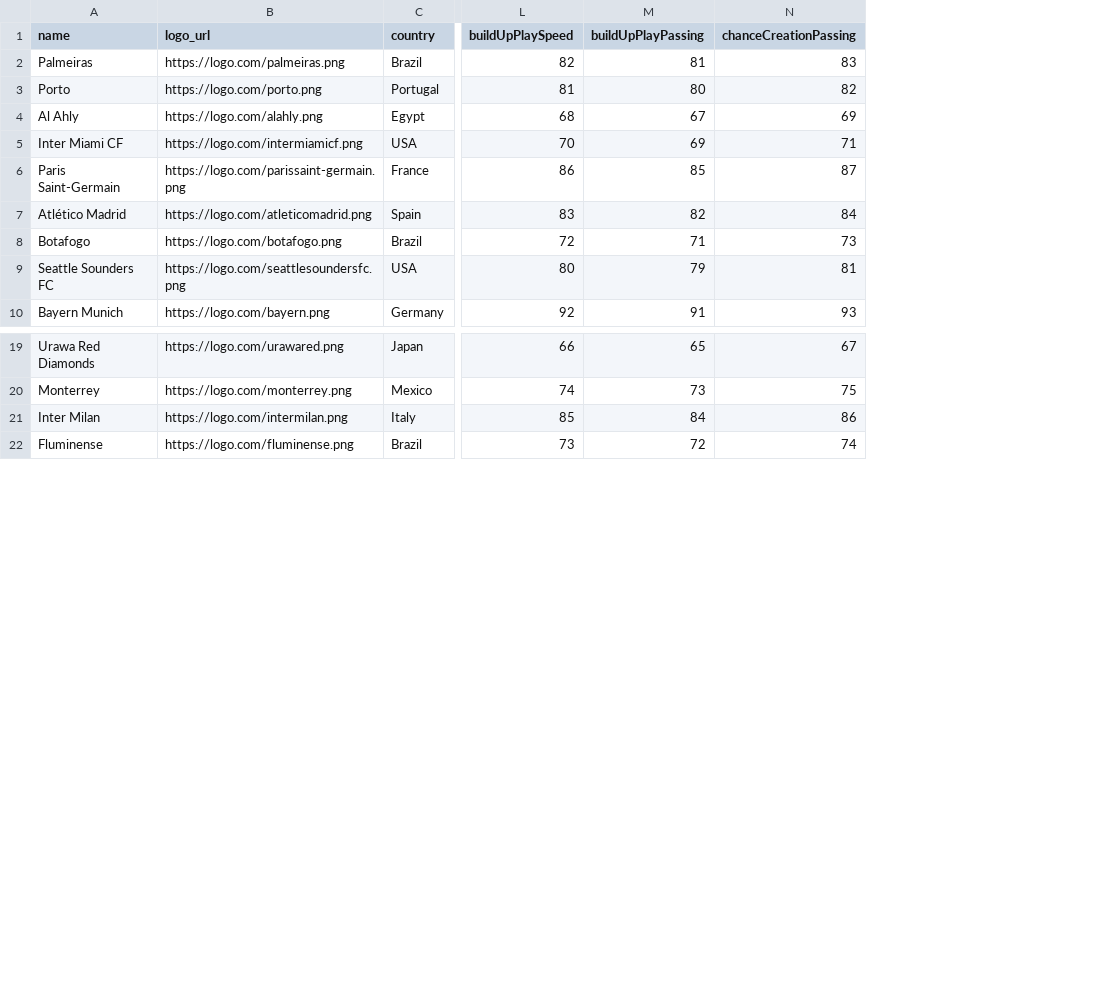
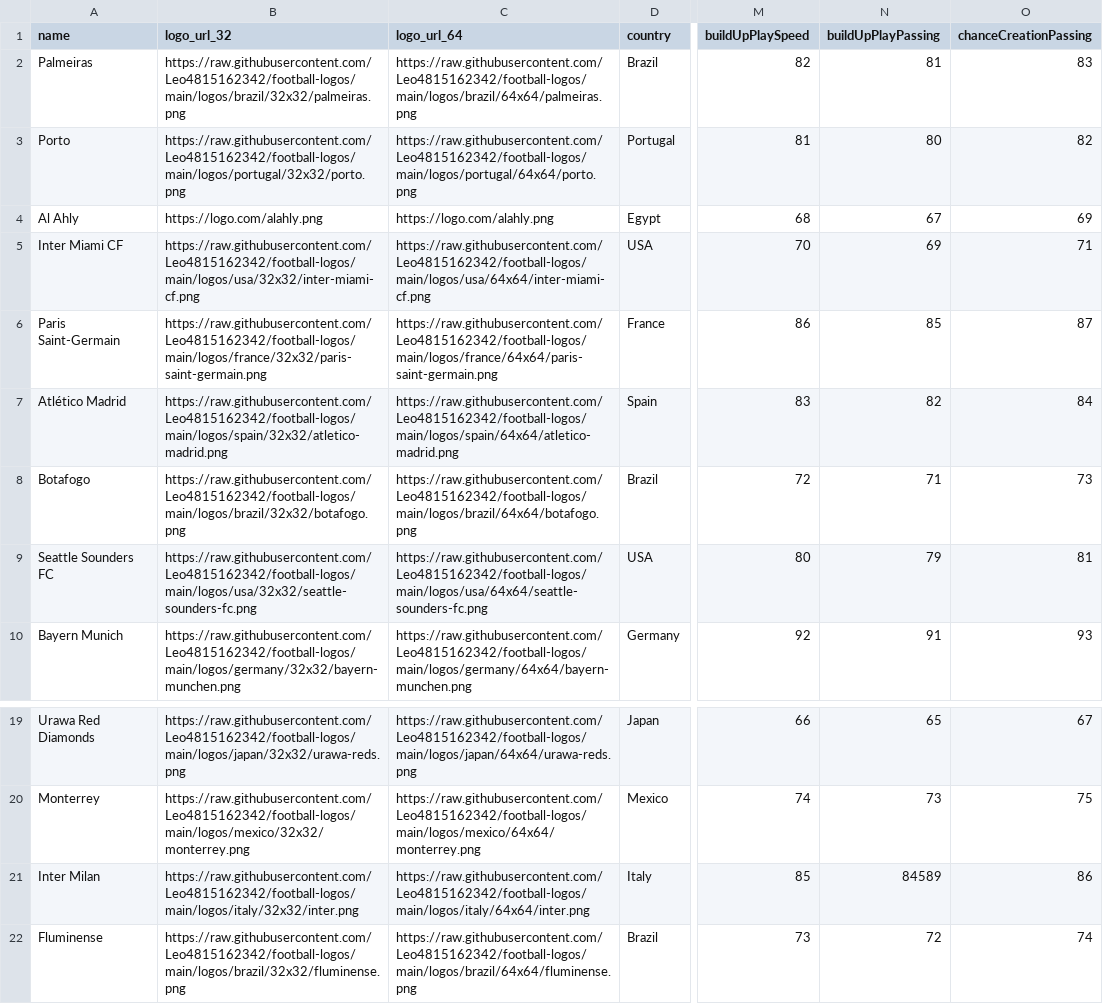
Before and after one commit to IU-Capstone-Project-2025/GoalSight, a CSV file: backend/goalsight/teams/data/initial_data.csv, drawn as a sheet; only a part is shown, gaps mark what is left out; removed rows and columns are numbered as before the commit, all else as after; the diff names each change by its address in the sheet, - before the commit and + after, or states it on an @@ line.

Commit message:
add: logos

```diff
--- a/backend/goalsight/teams/data/initial_data.csv
+++ b/backend/goalsight/teams/data/initial_data.csv
-column B (logo_url), rows 2-10: https://logo.com/palmeiras.png | https://logo.com/porto.png | https://logo.com/alahly.png | https://logo.com/intermiamicf.png | https://logo.com/parissaint-germain.png | https://logo.com/atleticomadrid.png | https://logo.com/botafogo.png | https://logo.com/seattlesoundersfc.png | https://logo.com/bayern.png; rows 19-22: https://logo.com/urawared.png | https://logo.com/monterrey.png | https://logo.com/intermilan.png | https://logo.com/fluminense.png
+column B (logo_url_32), rows 2-10: https://raw.githubusercontent.com/Leo4815162342/football-logos/main/logos/brazil/32x32/palmeiras.png | https://raw.githubusercontent.com/Leo4815162342/football-logos/main/logos/portugal/32x32/porto.png | https://logo.com/alahly.png | https://raw.githubusercontent.com/Leo4815162342/football-logos/main/logos/usa/32x32/inter-miami-cf.png | https://raw.githubusercontent.com/Leo4815162342/football-logos/main/logos/france/32x32/paris-saint-germain.png | https://raw.githubusercontent.com/Leo4815162342/football-logos/main/logos/spain/32x32/atletico-madrid.png | https://raw.githubusercontent.com/Leo4815162342/football-logos/main/logos/brazil/32x32/botafogo.png | https://raw.githubusercontent.com/Leo4815162342/football-logos/main/logos/usa/32x32/seattle-sounders-fc.png | https://raw.githubusercontent.com/Leo4815162342/football-logos/main/logos/germany/32x32/bayern-munchen.png; rows 19-22: https://raw.githubusercontent.com/Leo4815162342/football-logos/main/logos/japan/32x32/urawa-reds.png | https://raw.githubusercontent.com/Leo4815162342/football-logos/main/logos/mexico/32x32/monterrey.png | https://raw.githubusercontent.com/Leo4815162342/football-logos/main/logos/italy/32x32/inter.png | https://raw.githubusercontent.com/Leo4815162342/football-logos/main/logos/brazil/32x32/fluminense.png
+column C (logo_url_64), rows 2-10: https://raw.githubusercontent.com/Leo4815162342/football-logos/main/logos/brazil/64x64/palmeiras.png | https://raw.githubusercontent.com/Leo4815162342/football-logos/main/logos/portugal/64x64/porto.png | https://logo.com/alahly.png | https://raw.githubusercontent.com/Leo4815162342/football-logos/main/logos/usa/64x64/inter-miami-cf.png | https://raw.githubusercontent.com/Leo4815162342/football-logos/main/logos/france/64x64/paris-saint-germain.png | https://raw.githubusercontent.com/Leo4815162342/football-logos/main/logos/spain/64x64/atletico-madrid.png | https://raw.githubusercontent.com/Leo4815162342/football-logos/main/logos/brazil/64x64/botafogo.png | https://raw.githubusercontent.com/Leo4815162342/football-logos/main/logos/usa/64x64/seattle-sounders-fc.png | https://raw.githubusercontent.com/Leo4815162342/football-logos/main/logos/germany/64x64/bayern-munchen.png; rows 19-22: https://raw.githubusercontent.com/Leo4815162342/football-logos/main/logos/japan/64x64/urawa-reds.png | https://raw.githubusercontent.com/Leo4815162342/football-logos/main/logos/mexico/64x64/monterrey.png | https://raw.githubusercontent.com/Leo4815162342/football-logos/main/logos/italy/64x64/inter.png | https://raw.githubusercontent.com/Leo4815162342/football-logos/main/logos/brazil/64x64/fluminense.png
-N21 (buildUpPlayPassing): 84
+N21 (buildUpPlayPassing): 84589
```
Also changed, not shown: 1 other file.
